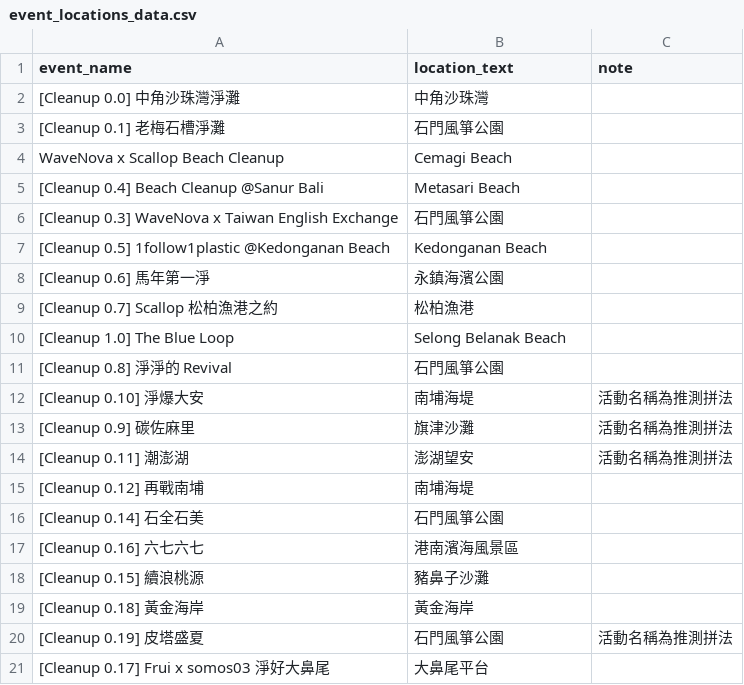
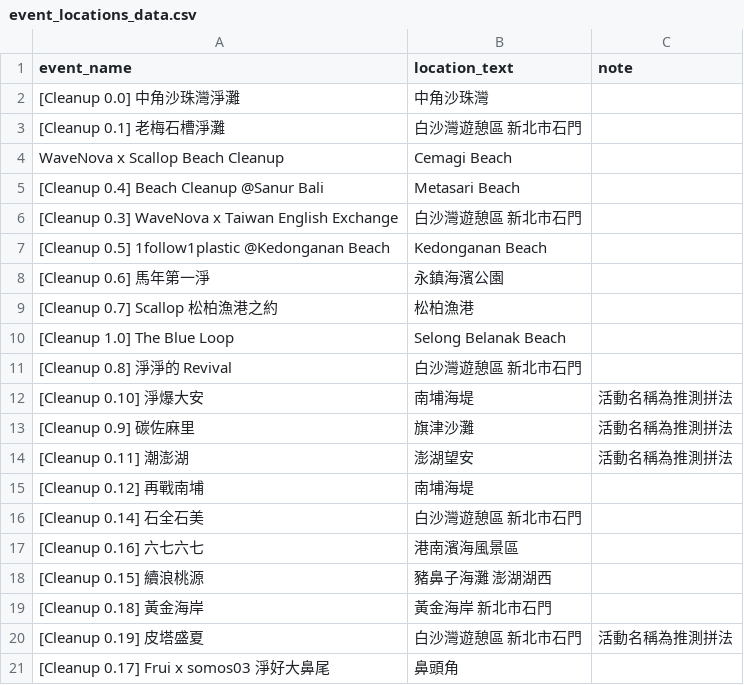
Before and after one commit to WaveNova/cleanup-loyalty-program, a CSV file: event_locations_data.csv, drawn as a sheet.

```diff
--- a/event_locations_data.csv
+++ b/event_locations_data.csv
@@ -2,6 +2,6 @@ event_name,location_text,note
 [Cleanup 0.0] 中角沙珠灣淨灘,中角沙珠灣,
-[Cleanup 0.1] 老梅石槽淨灘,石門風箏公園,
+[Cleanup 0.1] 老梅石槽淨灘,白沙灣遊憩區 新北市石門,
 WaveNova x Scallop Beach Cleanup,Cemagi Beach,
 [Cleanup 0.4] Beach Cleanup @Sanur Bali,Metasari Beach,
-[Cleanup 0.3] WaveNova x Taiwan English Exchange,石門風箏公園,
+[Cleanup 0.3] WaveNova x Taiwan English Exchange,白沙灣遊憩區 新北市石門,
 [Cleanup 0.5] 1follow1plastic @Kedonganan Beach,Kedonganan Beach,
@@ -10,3 +10,3 @@ WaveNova x Scallop Beach Cleanup,Cemagi Beach,
 [Cleanup 1.0] The Blue Loop,Selong Belanak Beach,
-[Cleanup 0.8] 淨淨的 Revival,石門風箏公園,
+[Cleanup 0.8] 淨淨的 Revival,白沙灣遊憩區 新北市石門,
 [Cleanup 0.10] 淨爆大安,南埔海堤,活動名稱為推測拼法
@@ -15,7 +15,7 @@ WaveNova x Scallop Beach Cleanup,Cemagi Beach,
 [Cleanup 0.12] 再戰南埔,南埔海堤,
-[Cleanup 0.14] 石全石美,石門風箏公園,
+[Cleanup 0.14] 石全石美,白沙灣遊憩區 新北市石門,
 [Cleanup 0.16] 六七六七,港南濱海風景區,
-[Cleanup 0.15] 續浪桃源,豬鼻子沙灘,
-[Cleanup 0.18] 黃金海岸,黃金海岸,
-[Cleanup 0.19] 皮塔盛夏,石門風箏公園,活動名稱為推測拼法
-[Cleanup 0.17] Frui x somos03 淨好大鼻尾,大鼻尾平台,
+[Cleanup 0.15] 續浪桃源,豬鼻子海灘 澎湖湖西,
+[Cleanup 0.18] 黃金海岸,黃金海岸 新北市石門,
+[Cleanup 0.19] 皮塔盛夏,白沙灣遊憩區 新北市石門,活動名稱為推測拼法
+[Cleanup 0.17] Frui x somos03 淨好大鼻尾,鼻頭角,
```
Also changed, not shown: 1 other file.
